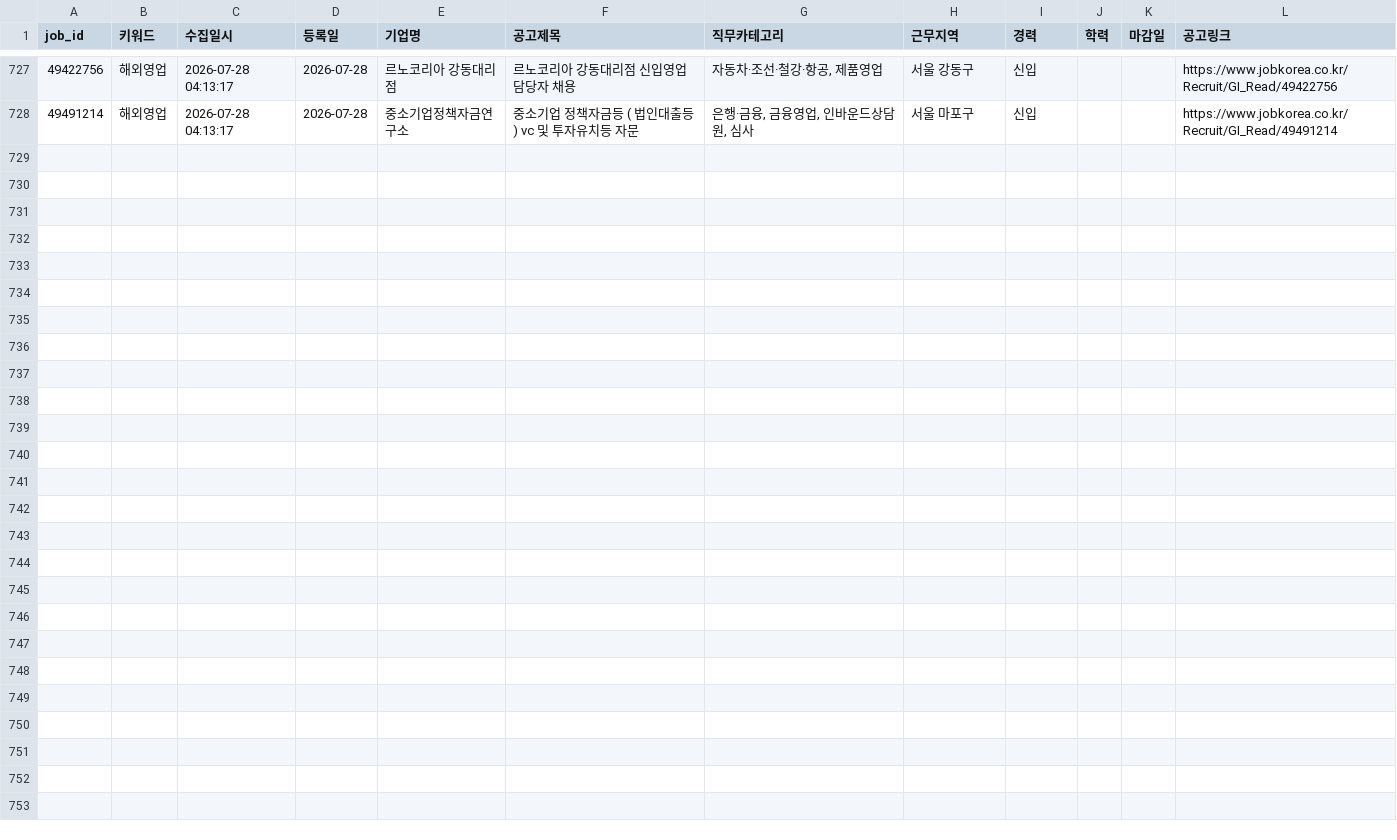
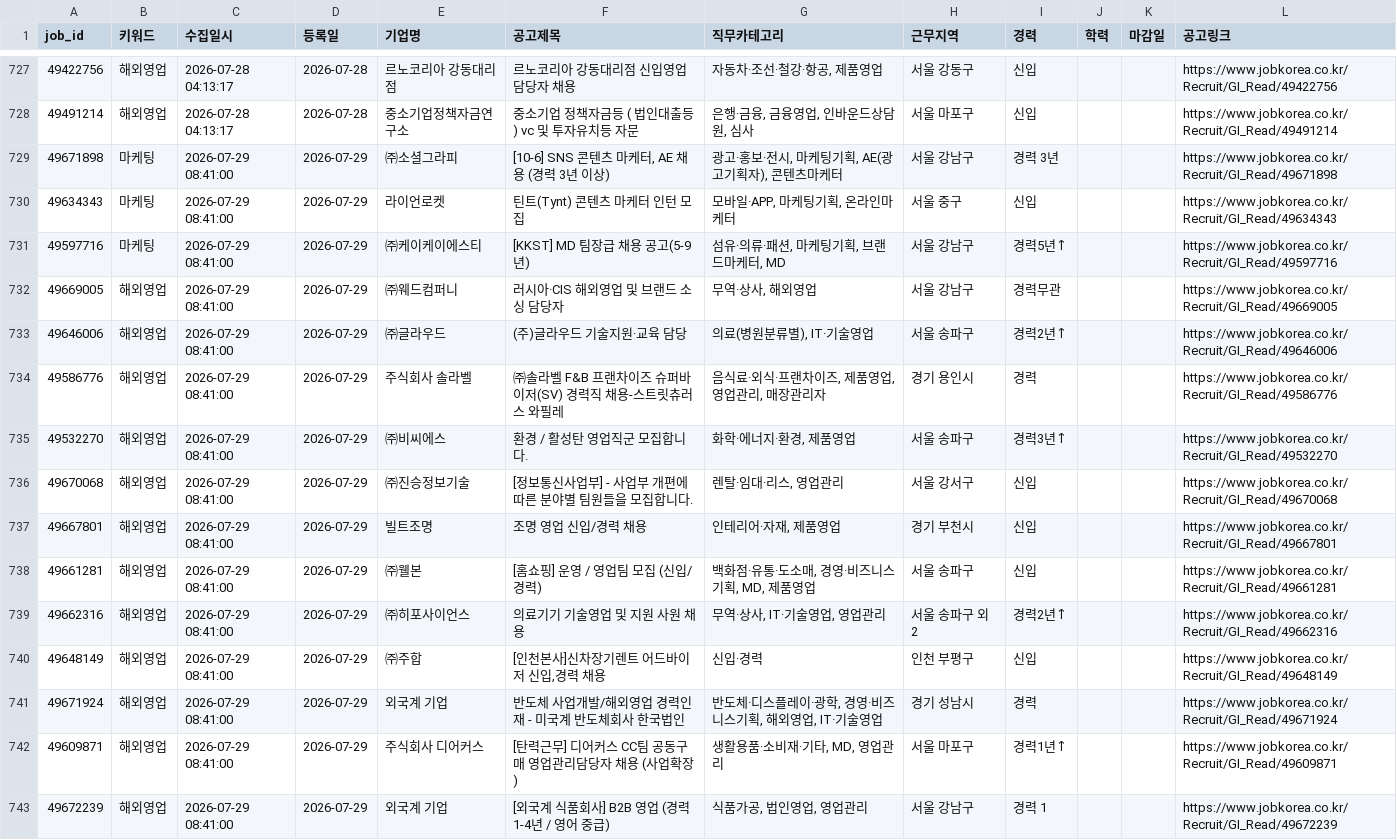
Before and after one commit to djgeum/RunETF, a CSV file: .github/job.bot/jobkorea_list.csv, drawn as a sheet; only a part is shown, gaps mark what is left out.

```diff
--- a/.github/job.bot/jobkorea_list.csv
+++ b/.github/job.bot/jobkorea_list.csv
@@ -790 +790,18 @@
 49491214,해외영업,2026-07-28 04:13:17,2026-07-28,중소기업정책자금연구소,중소기업 정책자금등 ( 법인대출등 ) vc 및 투자유치등 자문,"은행·금융, 금융영업, 인바운드상담원, 심사",서울 마포구,신입,,,https://www.jobkorea.co.kr/Recruit/GI_Read/49491214
+49671898,마케팅,2026-07-29 08:41:00,2026-07-29,㈜소셜그라피,"[10-6] SNS 콘텐츠 마케터, AE 채용 (경력 3년 이상)","광고·홍보·전시, 마케팅기획, AE(광고기획자), 콘텐츠마케터",서울 강남구,경력 3년 ,,,https://www.jobkorea.co.kr/Recruit/GI_Read/49671898
+49634343,마케팅,2026-07-29 08:41:00,2026-07-29,라이언로켓,틴트(Tynt) 콘텐츠 마케터 인턴 모집,"모바일·APP, 마케팅기획, 온라인마케터",서울 중구,신입,,,https://www.jobkorea.co.kr/Recruit/GI_Read/49634343
+49597716,마케팅,2026-07-29 08:41:00,2026-07-29,㈜케이케이에스티,[KKST] MD 팀장급 채용 공고(5-9년),"섬유·의류·패션, 마케팅기획, 브랜드마케터, MD",서울 강남구,"경력5년↑
+",,,https://www.jobkorea.co.kr/Recruit/GI_Read/49597716
+49669005,해외영업,2026-07-29 08:41:00,2026-07-29,㈜웨드컴퍼니,러시아·CIS 해외영업 및 브랜드 소싱 담당자,"무역·상사, 해외영업",서울 강남구,경력무관,,,https://www.jobkorea.co.kr/Recruit/GI_Read/49669005
+49646006,해외영업,2026-07-29 08:41:00,2026-07-29,㈜글라우드,(주)글라우드 기술지원·교육 담당,"의료(병원분류별), IT·기술영업",서울 송파구,경력2년↑,,,https://www.jobkorea.co.kr/Recruit/GI_Read/49646006
+49586776,해외영업,2026-07-29 08:41:00,2026-07-29,주식회사 솔라벨,㈜솔라벨 F&B 프랜차이즈 슈퍼바이저(SV) 경력직 채용-스트릿츄러스 와필레,"음식료·외식·프랜차이즈, 제품영업, 영업관리, 매장관리자",경기 용인시,경력,,,https://www.jobkorea.co.kr/Recruit/GI_Read/49586776
+49532270,해외영업,2026-07-29 08:41:00,2026-07-29,㈜비씨에스,환경 / 활성탄  영업직군 모집합니다.,"화학·에너지·환경, 제품영업",서울 송파구,경력3년↑,,,https://www.jobkorea.co.kr/Recruit/GI_Read/49532270
+49670068,해외영업,2026-07-29 08:41:00,2026-07-29,㈜진승정보기술,[정보통신사업부] - 사업부 개편에 따른 분야별 팀원들을 모집합니다.,"렌탈·임대·리스, 영업관리",서울 강서구,신입,,,https://www.jobkorea.co.kr/Recruit/GI_Read/49670068
+49667801,해외영업,2026-07-29 08:41:00,2026-07-29,빌트조명,조명 영업 신입/경력 채용,"인테리어·자재, 제품영업",경기 부천시,신입,,,https://www.jobkorea.co.kr/Recruit/GI_Read/49667801
+49661281,해외영업,2026-07-29 08:41:00,2026-07-29,㈜웰본,[홈쇼핑] 운영 / 영업팀 모집 (신입/경력),"백화점·유통·도소매, 경영·비즈니스기획, MD, 제품영업",서울 송파구,신입,,,https://www.jobkorea.co.kr/Recruit/GI_Read/49661281
+49662316,해외영업,2026-07-29 08:41:00,2026-07-29,㈜히포사이언스,의료기기 기술영업 및 지원 사원 채용,"무역·상사, IT·기술영업, 영업관리",서울 송파구 외 2,경력2년↑,,,https://www.jobkorea.co.kr/Recruit/GI_Read/49662316
+49648149,해외영업,2026-07-29 08:41:00,2026-07-29,㈜주합,"[인천본사]신차장기렌트 어드바이저 신입,경력 채용",신입·경력,인천 부평구,신입,,,https://www.jobkorea.co.kr/Recruit/GI_Read/49648149
+49671924,해외영업,2026-07-29 08:41:00,2026-07-29,외국계 기업,반도체 사업개발/해외영업 경력인재 - 미국계 반도체회사 한국법인,"반도체·디스플레이·광학, 경영·비즈니스기획, 해외영업, IT·기술영업",경기 성남시,경력,,,https://www.jobkorea.co.kr/Recruit/GI_Read/49671924
+49609871,해외영업,2026-07-29 08:41:00,2026-07-29,주식회사 디어커스,[탄력근무] 디어커스 CC팀 공동구매 영업관리담당자 채용 (사업확장),"생활용품·소비재·기타, MD, 영업관리",서울 마포구,"경력1년↑
+",,,https://www.jobkorea.co.kr/Recruit/GI_Read/49609871
+49672239,해외영업,2026-07-29 08:41:00,2026-07-29,외국계 기업,[외국계 식품회사] B2B 영업 (경력 1-4년 / 영어 중급),"식품가공, 법인영업, 영업관리",서울 강남구,경력 1,,,https://www.jobkorea.co.kr/Recruit/GI_Read/49672239
```
Also changed, not shown: 5 other files.
